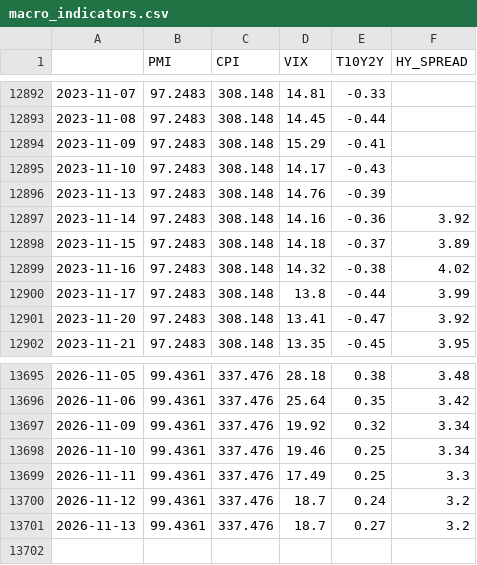
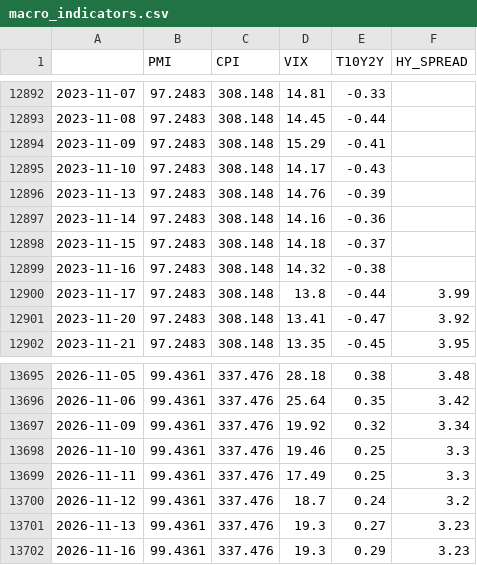
Before and after one commit to Edu-Moreira/Elros, a CSV file: QuantSystem_V2/output/macro_indicators.csv, drawn as a sheet; only a part is shown, gaps mark what is left out.

```diff
--- a/QuantSystem_V2/output/macro_indicators.csv
+++ b/QuantSystem_V2/output/macro_indicators.csv
@@ -12896,5 +12896,5 @@
 2023-11-13,97.2483,308.148,14.76,-0.39,
-2023-11-14,97.2483,308.148,14.16,-0.36,3.92
-2023-11-15,97.2483,308.148,14.18,-0.37,3.89
-2023-11-16,97.2483,308.148,14.32,-0.38,4.02
+2023-11-14,97.2483,308.148,14.16,-0.36,
+2023-11-15,97.2483,308.148,14.18,-0.37,
+2023-11-16,97.2483,308.148,14.32,-0.38,
 2023-11-17,97.2483,308.148,13.8,-0.44,3.99
@@ -13697,5 +13697,6 @@
 2026-11-09,99.4361,337.476,19.92,0.32,3.34
-2026-11-10,99.4361,337.476,19.46,0.25,3.34
+2026-11-10,99.4361,337.476,19.46,0.25,3.3
 2026-11-11,99.4361,337.476,17.49,0.25,3.3
 2026-11-12,99.4361,337.476,18.7,0.24,3.2
-2026-11-13,99.4361,337.476,18.7,0.27,3.2
+2026-11-13,99.4361,337.476,19.3,0.27,3.23
+2026-11-16,99.4361,337.476,19.3,0.29,3.23
```
Also changed, not shown: QuantSystem_V2/output/br_data.csv, QuantSystem_V2/output/macro_v2_nav.csv, 10 other files.
